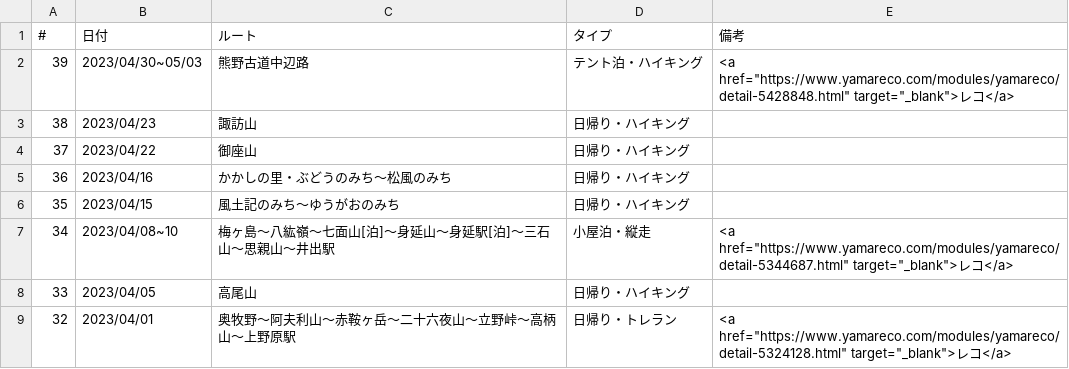
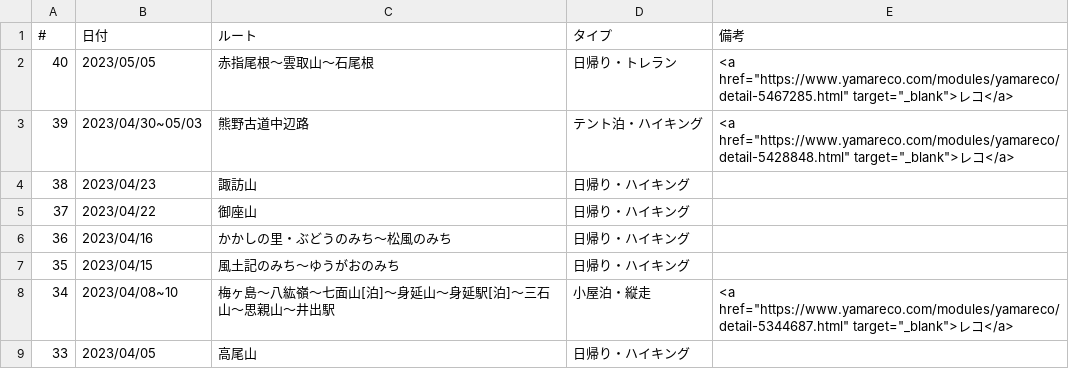
Before and after one commit to onlyzs89/onlyzs89.github.io, a CSV file: mountains/assets/data/list_2023.csv, drawn as a sheet; only a part is shown; the shorter side is filled out with more unchanged rows; the diff names each change by its address in the sheet, - before the commit and + after, or states it on an @@ line.

Commit message:
add

```diff
--- a/mountains/assets/data/list_2023.csv
+++ b/mountains/assets/data/list_2023.csv
+row 2: 40 | 2023/05/05 | 赤指尾根～雲取山～石尾根 | 日帰り・トレラン | <a href="https://www.yamareco.com/modules/yamareco/detail-5467285.html" target="_blank">レコ</a>
```
